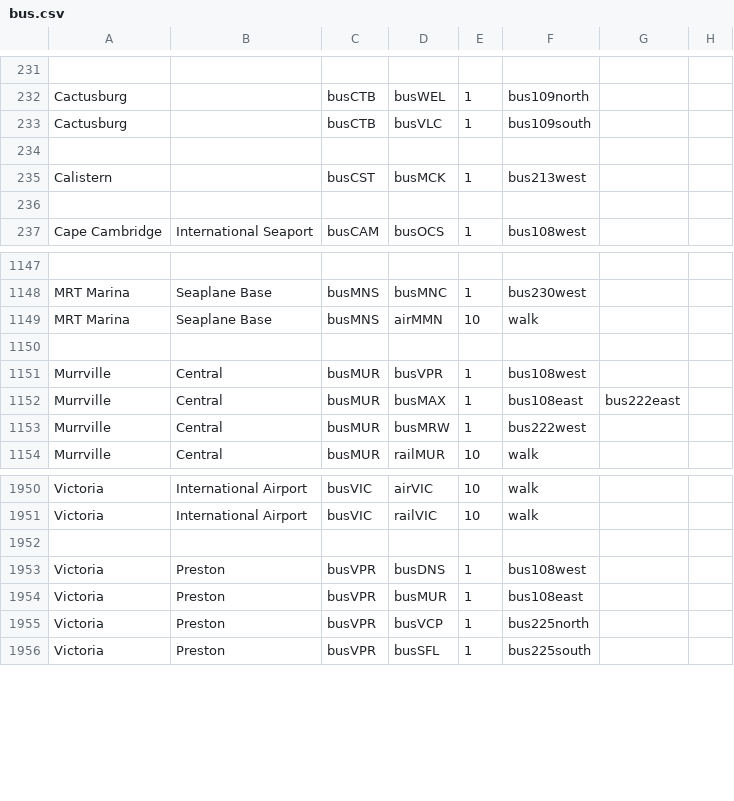
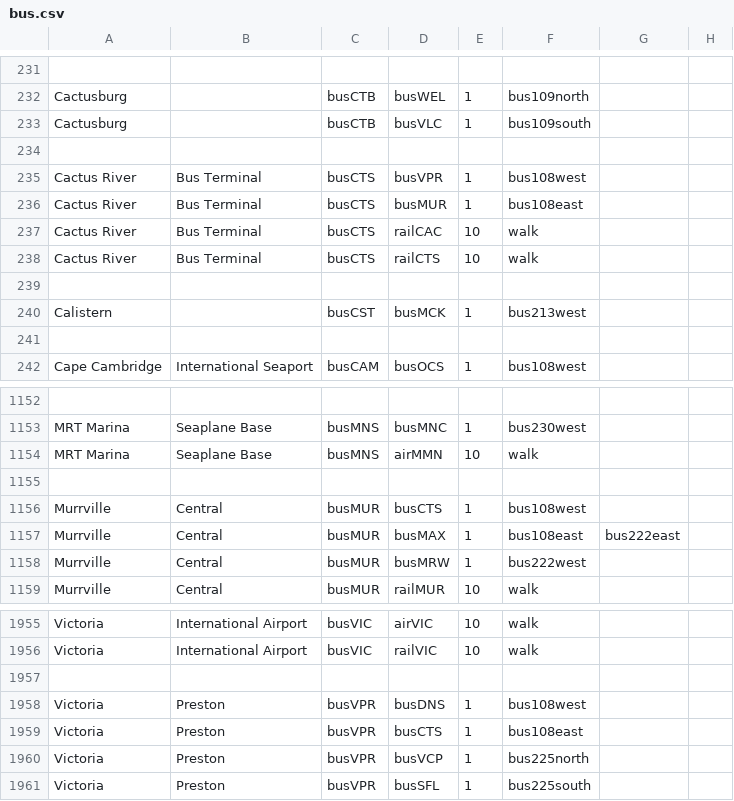
Before and after one commit to KittyCat11231/Feline-Holdings, a CSV file: src/intraroute/data/pathfinding/bus.csv, drawn as a sheet; only a part is shown, gaps mark what is left out.

Commit message:
IntraRoute data update

```diff
--- a/src/intraroute/data/pathfinding/bus.csv
+++ b/src/intraroute/data/pathfinding/bus.csv
@@ -234,2 +234,7 @@ Cactusburg,,busCTB,busVLC,1,bus109south,,
 ,,,,,,,
+Cactus River,Bus Terminal,busCTS,busVPR,1,bus108west,,
+Cactus River,Bus Terminal,busCTS,busMUR,1,bus108east,,
+Cactus River,Bus Terminal,busCTS,railCAC,10,walk,,
+Cactus River,Bus Terminal,busCTS,railCTS,10,walk,,
+,,,,,,,
 Calistern,,busCST,busMCK,1,bus213west,,
@@ -1150,3 +1155,3 @@ MRT Marina,Seaplane Base,busMNS,airMMN,10,walk,,
 ,,,,,,,
-Murrville,Central,busMUR,busVPR,1,bus108west,,
+Murrville,Central,busMUR,busCTS,1,bus108west,,
 Murrville,Central,busMUR,busMAX,1,bus108east,bus222east,
@@ -1953,3 +1958,3 @@ Victoria,International Airport,busVIC,railVIC,10,walk,,
 Victoria,Preston,busVPR,busDNS,1,bus108west,,
-Victoria,Preston,busVPR,busMUR,1,bus108east,,
+Victoria,Preston,busVPR,busCTS,1,bus108east,,
 Victoria,Preston,busVPR,busVCP,1,bus225north,,
```
Also changed, not shown: src/intraroute/data/pathfinding/rail.csv, src/intraroute/data/ui/stops/bus.csv, 3 other files.
